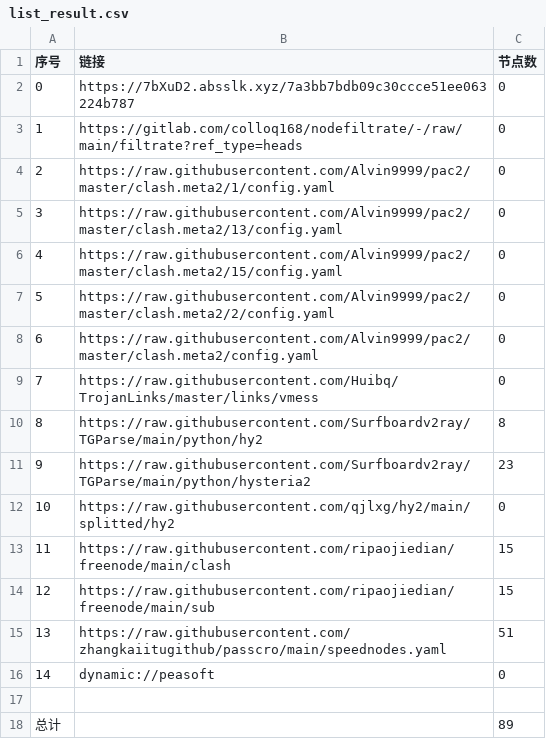
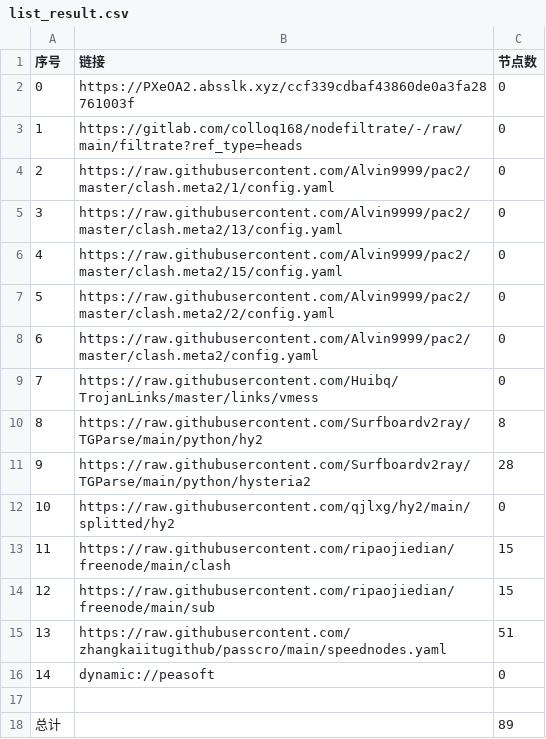
Before and after one commit to yuntin908/AutoMergePublicNodes, a CSV file: list_result.csv, drawn as a sheet.

```diff
--- a/list_result.csv
+++ b/list_result.csv
@@ -1,3 +1,3 @@
 序号,链接,节点数
-0,https://7bXuD2.absslk.xyz/7a3bb7bdb09c30ccce51ee063224b787,0
+0,https://PXeOA2.absslk.xyz/ccf339cdbaf43860de0a3fa28761003f,0
 1,https://gitlab.com/colloq168/nodefiltrate/-/raw/main/filtrate?ref_type=heads,0
@@ -10,3 +10,3 @@
 8,https://raw.githubusercontent.com/Surfboardv2ray/TGParse/main/python/hy2,8
-9,https://raw.githubusercontent.com/Surfboardv2ray/TGParse/main/python/hysteria2,23
+9,https://raw.githubusercontent.com/Surfboardv2ray/TGParse/main/python/hysteria2,28
 10,https://raw.githubusercontent.com/qjlxg/hy2/main/splitted/hy2,0
```
Also changed, not shown: 6 other files.
